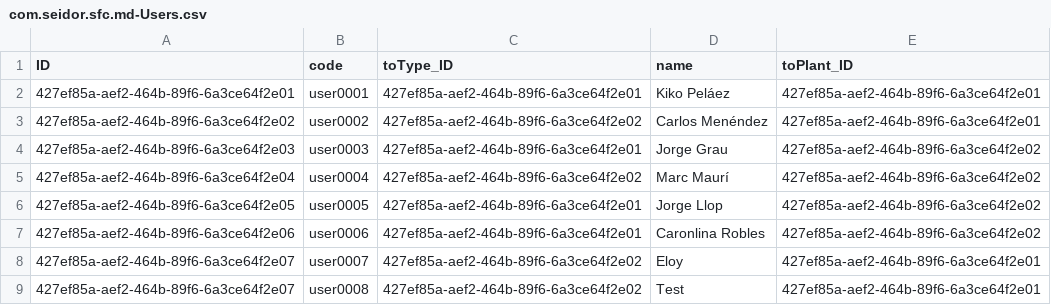
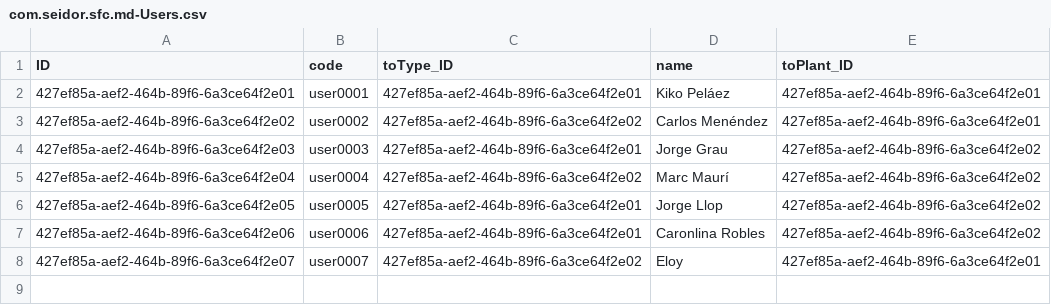
Before and after one commit to dongtianxiaozi/cap_filterfacets_test, a CSV file: db/data/com.seidor.sfc.md-Users.csv, drawn as a sheet.

```diff
--- a/db/data/com.seidor.sfc.md-Users.csv
+++ b/db/data/com.seidor.sfc.md-Users.csv
@@ -8,2 +8 @@ ID;code;toType_ID;name;toPlant_ID
 427ef85a-aef2-464b-89f6-6a3ce64f2e07;user0007;427ef85a-aef2-464b-89f6-6a3ce64f2e02;Eloy;427ef85a-aef2-464b-89f6-6a3ce64f2e01
-427ef85a-aef2-464b-89f6-6a3ce64f2e07;user0008;427ef85a-aef2-464b-89f6-6a3ce64f2e02;Test;427ef85a-aef2-464b-89f6-6a3ce64f2e01
```
Also changed, not shown: 1 other file.
